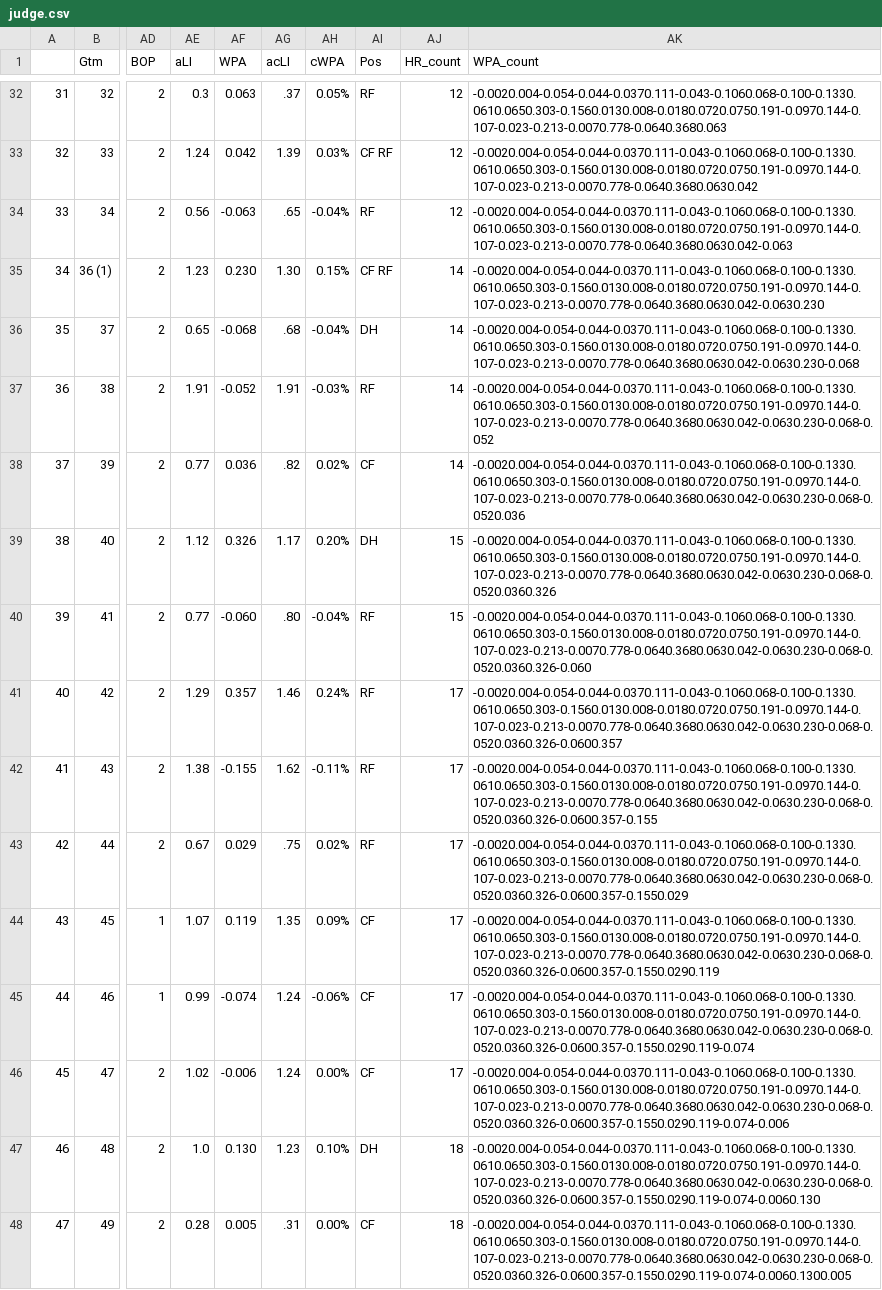
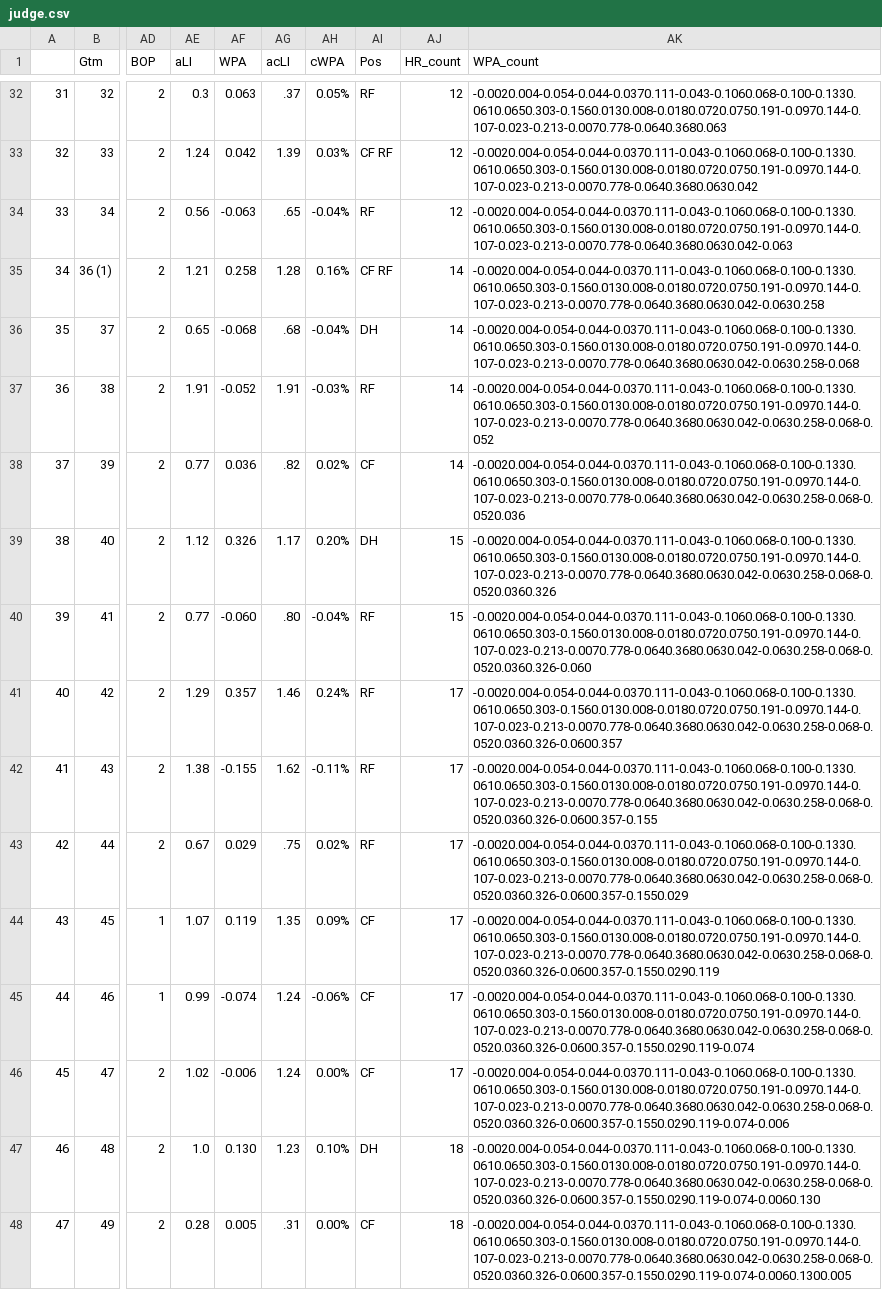
Before and after one commit to bryan-baker/winning-pace-yankees, a CSV file: data/judge.csv, drawn as a sheet; only a part is shown, gaps mark what is left out; the diff covers the shown part only; the diff names each change by its address in the sheet, - before the commit and + after, or states it on an @@ line.

```diff
--- a/data/judge.csv
+++ b/data/judge.csv
-AE35 (aLI): 1.23
+AE35 (aLI): 1.21
-AF35 (WPA): 0.230
+AF35 (WPA): 0.258
-AG35 (acLI): 1.30
+AG35 (acLI): 1.28
-AH35 (cWPA): 0.15%
+AH35 (cWPA): 0.16%
-AK35 (WPA_count): -0.0020.004-0.054-0.044-0.0370.111-0.043-0.1060.068-0.100-0.1330.0610.0650.303-0.1560.0130.008-0.0180.0720.0750.191-0.0970.144-0.107-0.023-0.213-0.0070.778-0.0640.3680.0630.042-0.0630.230
+AK35 (WPA_count): -0.0020.004-0.054-0.044-0.0370.111-0.043-0.1060.068-0.100-0.1330.0610.0650.303-0.1560.0130.008-0.0180.0720.0750.191-0.0970.144-0.107-0.023-0.213-0.0070.778-0.0640.3680.0630.042-0.0630.258
-AK36 (WPA_count): -0.0020.004-0.054-0.044-0.0370.111-0.043-0.1060.068-0.100-0.1330.0610.0650.303-0.1560.0130.008-0.0180.0720.0750.191-0.0970.144-0.107-0.023-0.213-0.0070.778-0.0640.3680.0630.042-0.0630.230-0.068
+AK36 (WPA_count): -0.0020.004-0.054-0.044-0.0370.111-0.043-0.1060.068-0.100-0.1330.0610.0650.303-0.1560.0130.008-0.0180.0720.0750.191-0.0970.144-0.107-0.023-0.213-0.0070.778-0.0640.3680.0630.042-0.0630.258-0.068
-AK37 (WPA_count): -0.0020.004-0.054-0.044-0.0370.111-0.043-0.1060.068-0.100-0.1330.0610.0650.303-0.1560.0130.008-0.0180.0720.0750.191-0.0970.144-0.107-0.023-0.213-0.0070.778-0.0640.3680.0630.042-0.0630.230-0.068-0.052
+AK37 (WPA_count): -0.0020.004-0.054-0.044-0.0370.111-0.043-0.1060.068-0.100-0.1330.0610.0650.303-0.1560.0130.008-0.0180.0720.0750.191-0.0970.144-0.107-0.023-0.213-0.0070.778-0.0640.3680.0630.042-0.0630.258-0.068-0.052
-AK38 (WPA_count): -0.0020.004-0.054-0.044-0.0370.111-0.043-0.1060.068-0.100-0.1330.0610.0650.303-0.1560.0130.008-0.0180.0720.0750.191-0.0970.144-0.107-0.023-0.213-0.0070.778-0.0640.3680.0630.042-0.0630.230-0.068-0.0520.036
+AK38 (WPA_count): -0.0020.004-0.054-0.044-0.0370.111-0.043-0.1060.068-0.100-0.1330.0610.0650.303-0.1560.0130.008-0.0180.0720.0750.191-0.0970.144-0.107-0.023-0.213-0.0070.778-0.0640.3680.0630.042-0.0630.258-0.068-0.0520.036
-AK39 (WPA_count): -0.0020.004-0.054-0.044-0.0370.111-0.043-0.1060.068-0.100-0.1330.0610.0650.303-0.1560.0130.008-0.0180.0720.0750.191-0.0970.144-0.107-0.023-0.213-0.0070.778-0.0640.3680.0630.042-0.0630.230-0.068-0.0520.0360.326
+AK39 (WPA_count): -0.0020.004-0.054-0.044-0.0370.111-0.043-0.1060.068-0.100-0.1330.0610.0650.303-0.1560.0130.008-0.0180.0720.0750.191-0.0970.144-0.107-0.023-0.213-0.0070.778-0.0640.3680.0630.042-0.0630.258-0.068-0.0520.0360.326
-AK40 (WPA_count): -0.0020.004-0.054-0.044-0.0370.111-0.043-0.1060.068-0.100-0.1330.0610.0650.303-0.1560.0130.008-0.0180.0720.0750.191-0.0970.144-0.107-0.023-0.213-0.0070.778-0.0640.3680.0630.042-0.0630.230-0.068-0.0520.0360.326-0.060
+AK40 (WPA_count): -0.0020.004-0.054-0.044-0.0370.111-0.043-0.1060.068-0.100-0.1330.0610.0650.303-0.1560.0130.008-0.0180.0720.0750.191-0.0970.144-0.107-0.023-0.213-0.0070.778-0.0640.3680.0630.042-0.0630.258-0.068-0.0520.0360.326-0.060
-AK41 (WPA_count): -0.0020.004-0.054-0.044-0.0370.111-0.043-0.1060.068-0.100-0.1330.0610.0650.303-0.1560.0130.008-0.0180.0720.0750.191-0.0970.144-0.107-0.023-0.213-0.0070.778-0.0640.3680.0630.042-0.0630.230-0.068-0.0520.0360.326-0.0600.357
+AK41 (WPA_count): -0.0020.004-0.054-0.044-0.0370.111-0.043-0.1060.068-0.100-0.1330.0610.0650.303-0.1560.0130.008-0.0180.0720.0750.191-0.0970.144-0.107-0.023-0.213-0.0070.778-0.0640.3680.0630.042-0.0630.258-0.068-0.0520.0360.326-0.0600.357
-AK42 (WPA_count): -0.0020.004-0.054-0.044-0.0370.111-0.043-0.1060.068-0.100-0.1330.0610.0650.303-0.1560.0130.008-0.0180.0720.0750.191-0.0970.144-0.107-0.023-0.213-0.0070.778-0.0640.3680.0630.042-0.0630.230-0.068-0.0520.0360.326-0.0600.357-0.155
+AK42 (WPA_count): -0.0020.004-0.054-0.044-0.0370.111-0.043-0.1060.068-0.100-0.1330.0610.0650.303-0.1560.0130.008-0.0180.0720.0750.191-0.0970.144-0.107-0.023-0.213-0.0070.778-0.0640.3680.0630.042-0.0630.258-0.068-0.0520.0360.326-0.0600.357-0.155
-AK43 (WPA_count): -0.0020.004-0.054-0.044-0.0370.111-0.043-0.1060.068-0.100-0.1330.0610.0650.303-0.1560.0130.008-0.0180.0720.0750.191-0.0970.144-0.107-0.023-0.213-0.0070.778-0.0640.3680.0630.042-0.0630.230-0.068-0.0520.0360.326-0.0600.357-0.1550.029
+AK43 (WPA_count): -0.0020.004-0.054-0.044-0.0370.111-0.043-0.1060.068-0.100-0.1330.0610.0650.303-0.1560.0130.008-0.0180.0720.0750.191-0.0970.144-0.107-0.023-0.213-0.0070.778-0.0640.3680.0630.042-0.0630.258-0.068-0.0520.0360.326-0.0600.357-0.1550.029
-AK44 (WPA_count): -0.0020.004-0.054-0.044-0.0370.111-0.043-0.1060.068-0.100-0.1330.0610.0650.303-0.1560.0130.008-0.0180.0720.0750.191-0.0970.144-0.107-0.023-0.213-0.0070.778-0.0640.3680.0630.042-0.0630.230-0.068-0.0520.0360.326-0.0600.357-0.1550.0290.119
+AK44 (WPA_count): -0.0020.004-0.054-0.044-0.0370.111-0.043-0.1060.068-0.100-0.1330.0610.0650.303-0.1560.0130.008-0.0180.0720.0750.191-0.0970.144-0.107-0.023-0.213-0.0070.778-0.0640.3680.0630.042-0.0630.258-0.068-0.0520.0360.326-0.0600.357-0.1550.0290.119
-AK45 (WPA_count): -0.0020.004-0.054-0.044-0.0370.111-0.043-0.1060.068-0.100-0.1330.0610.0650.303-0.1560.0130.008-0.0180.0720.0750.191-0.0970.144-0.107-0.023-0.213-0.0070.778-0.0640.3680.0630.042-0.0630.230-0.068-0.0520.0360.326-0.0600.357-0.1550.0290.119-0.074
+AK45 (WPA_count): -0.0020.004-0.054-0.044-0.0370.111-0.043-0.1060.068-0.100-0.1330.0610.0650.303-0.1560.0130.008-0.0180.0720.0750.191-0.0970.144-0.107-0.023-0.213-0.0070.778-0.0640.3680.0630.042-0.0630.258-0.068-0.0520.0360.326-0.0600.357-0.1550.0290.119-0.074
-AK46 (WPA_count): -0.0020.004-0.054-0.044-0.0370.111-0.043-0.1060.068-0.100-0.1330.0610.0650.303-0.1560.0130.008-0.0180.0720.0750.191-0.0970.144-0.107-0.023-0.213-0.0070.778-0.0640.3680.0630.042-0.0630.230-0.068-0.0520.0360.326-0.0600.357-0.1550.0290.119-0.074-0.006
+AK46 (WPA_count): -0.0020.004-0.054-0.044-0.0370.111-0.043-0.1060.068-0.100-0.1330.0610.0650.303-0.1560.0130.008-0.0180.0720.0750.191-0.0970.144-0.107-0.023-0.213-0.0070.778-0.0640.3680.0630.042-0.0630.258-0.068-0.0520.0360.326-0.0600.357-0.1550.0290.119-0.074-0.006
-AK47 (WPA_count): -0.0020.004-0.054-0.044-0.0370.111-0.043-0.1060.068-0.100-0.1330.0610.0650.303-0.1560.0130.008-0.0180.0720.0750.191-0.0970.144-0.107-0.023-0.213-0.0070.778-0.0640.3680.0630.042-0.0630.230-0.068-0.0520.0360.326-0.0600.357-0.1550.0290.119-0.074-0.0060.130
+AK47 (WPA_count): -0.0020.004-0.054-0.044-0.0370.111-0.043-0.1060.068-0.100-0.1330.0610.0650.303-0.1560.0130.008-0.0180.0720.0750.191-0.0970.144-0.107-0.023-0.213-0.0070.778-0.0640.3680.0630.042-0.0630.258-0.068-0.0520.0360.326-0.0600.357-0.1550.0290.119-0.074-0.0060.130
-AK48 (WPA_count): -0.0020.004-0.054-0.044-0.0370.111-0.043-0.1060.068-0.100-0.1330.0610.0650.303-0.1560.0130.008-0.0180.0720.0750.191-0.0970.144-0.107-0.023-0.213-0.0070.778-0.0640.3680.0630.042-0.0630.230-0.068-0.0520.0360.326-0.0600.357-0.1550.0290.119-0.074-0.0060.1300.005
+AK48 (WPA_count): -0.0020.004-0.054-0.044-0.0370.111-0.043-0.1060.068-0.100-0.1330.0610.0650.303-0.1560.0130.008-0.0180.0720.0750.191-0.0970.144-0.107-0.023-0.213-0.0070.778-0.0640.3680.0630.042-0.0630.258-0.068-0.0520.0360.326-0.0600.357-0.1550.0290.119-0.074-0.0060.1300.005
```
Also changed, not shown: 1 added row and 72 edited cells elsewhere in this file, data/yankees_2022.csv, 3 other files.
